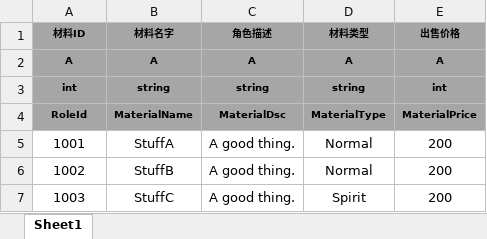
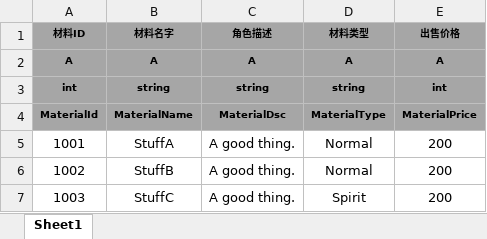
Before and after one commit to tkonexhh/LegendOfPirate, an Excel workbook: Tables/Sources/gameplay/MaterialConfig.xlsx, sheet Sheet1, drawn as a sheet; values as stored, in another font and other column widths than the file's, no borders; the diff names each change by its address in the sheet, - before the commit and + after, or states it on an @@ line.

```diff
--- a/Tables/Sources/gameplay/MaterialConfig.xlsx (sheet Sheet1)
+++ b/Tables/Sources/gameplay/MaterialConfig.xlsx (sheet Sheet1)
-A4 (材料ID): RoleId
+A4 (材料ID): MaterialId
```
Also changed, not shown: 4 other files.
